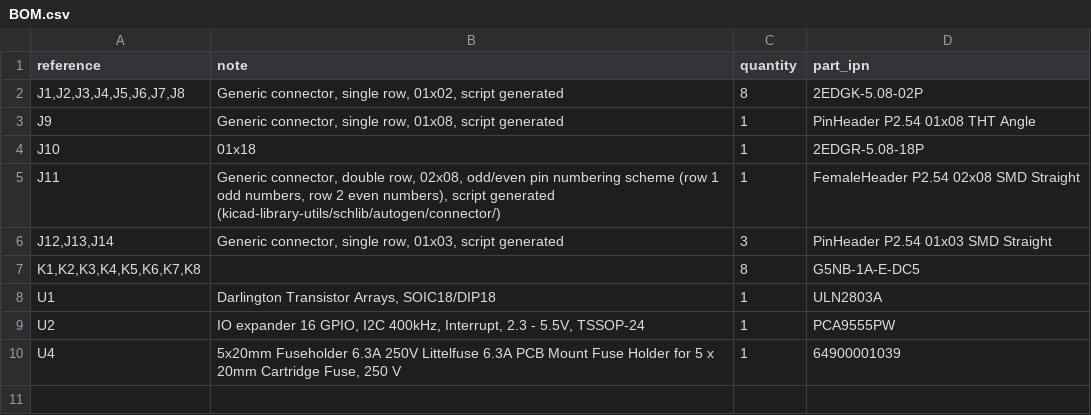
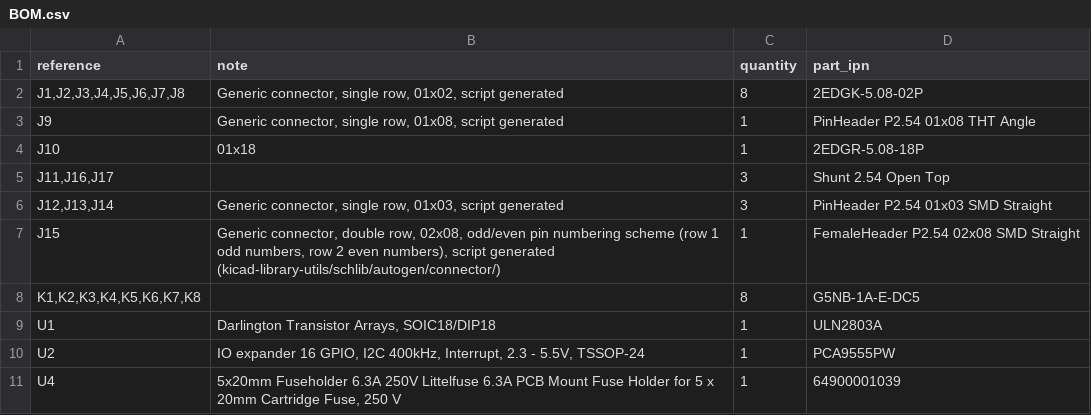
Before and after one commit to Konstantin-Dudersky/plc-modules, a CSV file: PM-RQ8/doc/BOM.csv, drawn as a sheet.

```diff
--- a/PM-RQ8/doc/BOM.csv
+++ b/PM-RQ8/doc/BOM.csv
@@ -4,4 +4,5 @@
 "J10","01x18","1","2EDGR-5.08-18P"
-"J11","Generic connector, double row, 02x08, odd/even pin numbering scheme (row 1 odd numbers, row 2 even numbers), script generated (kicad-library-utils/schlib/autogen/connector/)","1","FemaleHeader P2.54 02x08 SMD Straight"
+"J11,J16,J17","","3","Shunt 2.54 Open Top"
 "J12,J13,J14","Generic connector, single row, 01x03, script generated","3","PinHeader P2.54 01x03 SMD Straight"
+"J15","Generic connector, double row, 02x08, odd/even pin numbering scheme (row 1 odd numbers, row 2 even numbers), script generated (kicad-library-utils/schlib/autogen/connector/)","1","FemaleHeader P2.54 02x08 SMD Straight"
 "K1,K2,K3,K4,K5,K6,K7,K8","","8","G5NB-1A-E-DC5"
```
Also changed, not shown: 40 other files.
